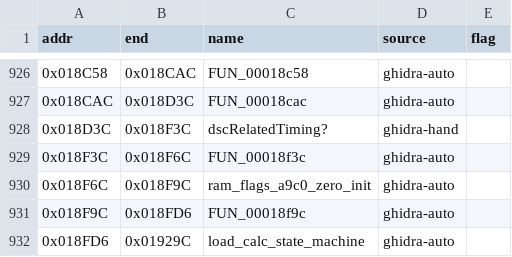
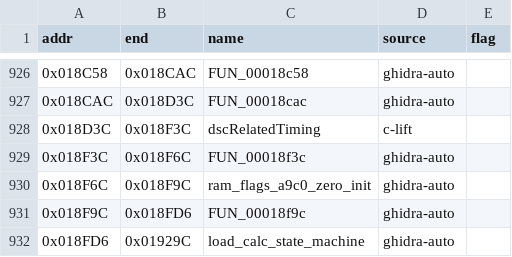
Before and after one commit to davtur19/rx8ecu, a CSV file: symbols/symbols_60E0FC00.csv, drawn as a sheet; only a part is shown, gaps mark what is left out.

Commit message:
lift(c): dscRelatedTiming_18D3C verified 0 mismatch/5 seeds (bank 60E0FC00)

```diff
--- a/symbols/symbols_60E0FC00.csv
+++ b/symbols/symbols_60E0FC00.csv
@@ -927,3 +927,3 @@ addr,end,name,source,flag
 0x018CAC,0x018D3C,FUN_00018cac,ghidra-auto,
-0x018D3C,0x018F3C,dscRelatedTiming?,ghidra-hand,
+0x018D3C,0x018F3C,dscRelatedTiming,c-lift,
 0x018F3C,0x018F6C,FUN_00018f3c,ghidra-auto,
```
Also changed, not shown: symbols/symbols_60E0FC00_merged2.csv, 3 other files.
